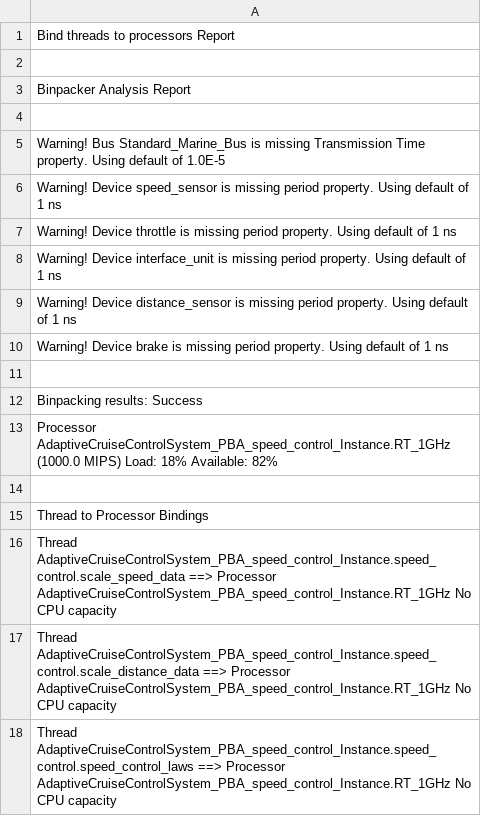
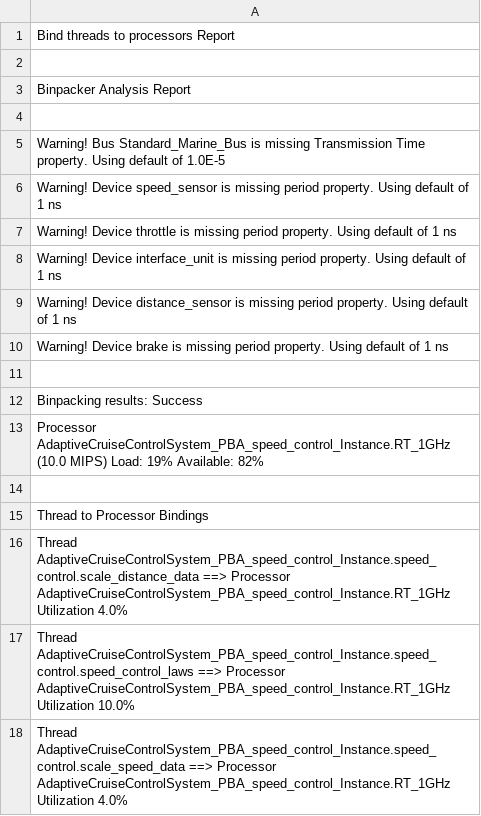
Before and after one commit to mahee1981/SoftwareArch_Lab2, a CSV file: instances/reports/Binpacking/project_AdaptiveCruiseControlSystem_PBA_speed_control_Instance__Binpacking.csv, drawn as a sheet.

Commit message:
Task 3 with MIPS capacity and faulty Reference_Processor

```diff
--- a/instances/reports/Binpacking/project_AdaptiveCruiseControlSystem_PBA_speed_control_Instance__Binpacking.csv
+++ b/instances/reports/Binpacking/project_AdaptiveCruiseControlSystem_PBA_speed_control_Instance__Binpacking.csv
@@ -12,7 +12,7 @@ Warning! Device brake is missing period property. Using default of 1 ns
 Binpacking results: Success
-Processor AdaptiveCruiseControlSystem_PBA_speed_control_Instance.RT_1GHz (1000.0 MIPS) Load: 18% Available: 82%
+Processor AdaptiveCruiseControlSystem_PBA_speed_control_Instance.RT_1GHz (10.0 MIPS) Load: 19% Available: 82%
 
 Thread to Processor Bindings
-Thread AdaptiveCruiseControlSystem_PBA_speed_control_Instance.speed_control.scale_speed_data ==> Processor AdaptiveCruiseControlSystem_PBA_speed_control_Instance.RT_1GHz No CPU capacity
-Thread AdaptiveCruiseControlSystem_PBA_speed_control_Instance.speed_control.scale_distance_data ==> Processor AdaptiveCruiseControlSystem_PBA_speed_control_Instance.RT_1GHz No CPU capacity
-Thread AdaptiveCruiseControlSystem_PBA_speed_control_Instance.speed_control.speed_control_laws ==> Processor AdaptiveCruiseControlSystem_PBA_speed_control_Instance.RT_1GHz No CPU capacity
+Thread AdaptiveCruiseControlSystem_PBA_speed_control_Instance.speed_control.scale_distance_data ==> Processor AdaptiveCruiseControlSystem_PBA_speed_control_Instance.RT_1GHz Utilization 4.0%
+Thread AdaptiveCruiseControlSystem_PBA_speed_control_Instance.speed_control.speed_control_laws ==> Processor AdaptiveCruiseControlSystem_PBA_speed_control_Instance.RT_1GHz Utilization 10.0%
+Thread AdaptiveCruiseControlSystem_PBA_speed_control_Instance.speed_control.scale_speed_data ==> Processor AdaptiveCruiseControlSystem_PBA_speed_control_Instance.RT_1GHz Utilization 4.0%
```
Also changed, not shown: 4 other files.
